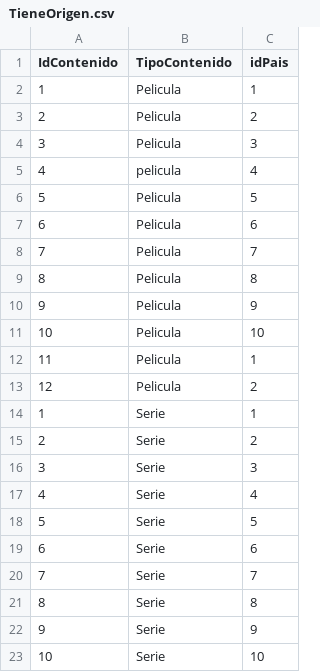
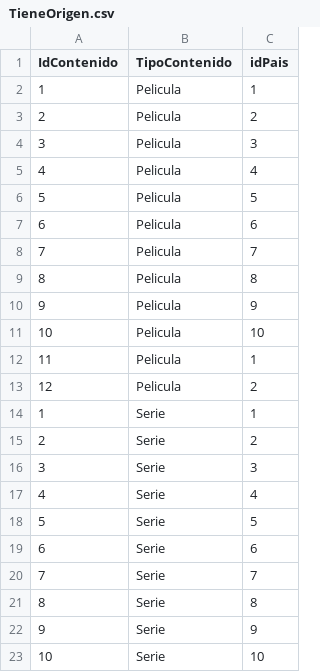
Before and after one commit to XGabrielEdwardsX/ActividadNeo4J, a CSV file: TieneOrigen.csv, drawn as a sheet.

Commit message:
Update TieneOrigen.csv

```diff
--- a/TieneOrigen.csv
+++ b/TieneOrigen.csv
@@ -4,3 +4,3 @@ IdContenido,TipoContenido,idPais
 3,Pelicula,3
-4,pelicula,4
+4,Pelicula,4
 5,Pelicula,5
```
